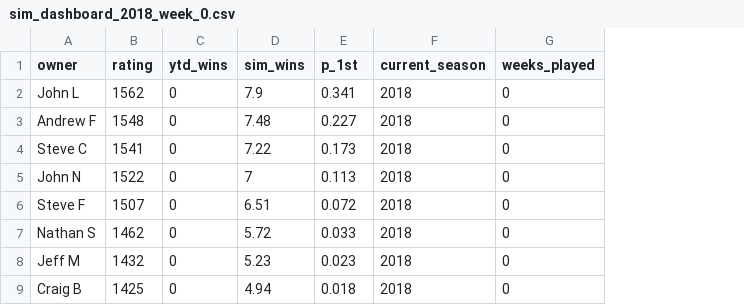
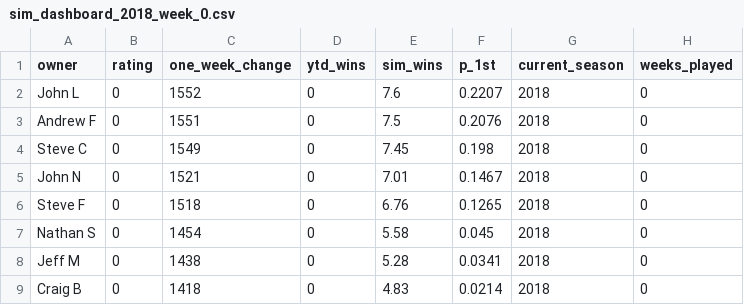
Before and after one commit to andrewflack/DD_FFL, a CSV file: data/sim_dashboard_2018_week_0.csv, drawn as a sheet; addresses are those after the commit; the diff names each change by its address in the sheet, - before the commit and + after, or states it on an @@ line.

```diff
--- a/data/sim_dashboard_2018_week_0.csv
+++ b/data/sim_dashboard_2018_week_0.csv
+column C (one_week_change), rows 2-9: 1552 | 1551 | 1549 | 1521 | 1518 | 1454 | 1438 | 1418
-B2 (rating): 1562
+B2 (rating): 0
-E2 (sim_wins): 7.9
+E2 (sim_wins): 7.6
-F2 (p_1st): 0.341
+F2 (p_1st): 0.2207
-B3 (rating): 1548
+B3 (rating): 0
-E3 (sim_wins): 7.48
+E3 (sim_wins): 7.5
-F3 (p_1st): 0.227
+F3 (p_1st): 0.2076
-B4 (rating): 1541
+B4 (rating): 0
-E4 (sim_wins): 7.22
+E4 (sim_wins): 7.45
-F4 (p_1st): 0.173
+F4 (p_1st): 0.198
-B5 (rating): 1522
+B5 (rating): 0
-E5 (sim_wins): 7
+E5 (sim_wins): 7.01
-F5 (p_1st): 0.113
+F5 (p_1st): 0.1467
-B6 (rating): 1507
+B6 (rating): 0
-E6 (sim_wins): 6.51
+E6 (sim_wins): 6.76
-F6 (p_1st): 0.072
+F6 (p_1st): 0.1265
-B7 (rating): 1462
+B7 (rating): 0
-E7 (sim_wins): 5.72
+E7 (sim_wins): 5.58
-F7 (p_1st): 0.033
+F7 (p_1st): 0.045
-B8 (rating): 1432
+B8 (rating): 0
-E8 (sim_wins): 5.23
+E8 (sim_wins): 5.28
-F8 (p_1st): 0.023
+F8 (p_1st): 0.0341
-B9 (rating): 1425
+B9 (rating): 0
-E9 (sim_wins): 4.94
+E9 (sim_wins): 4.83
-F9 (p_1st): 0.018
+F9 (p_1st): 0.0214
```
Also changed, not shown: data/scores_raw.csv, 30 other files.
